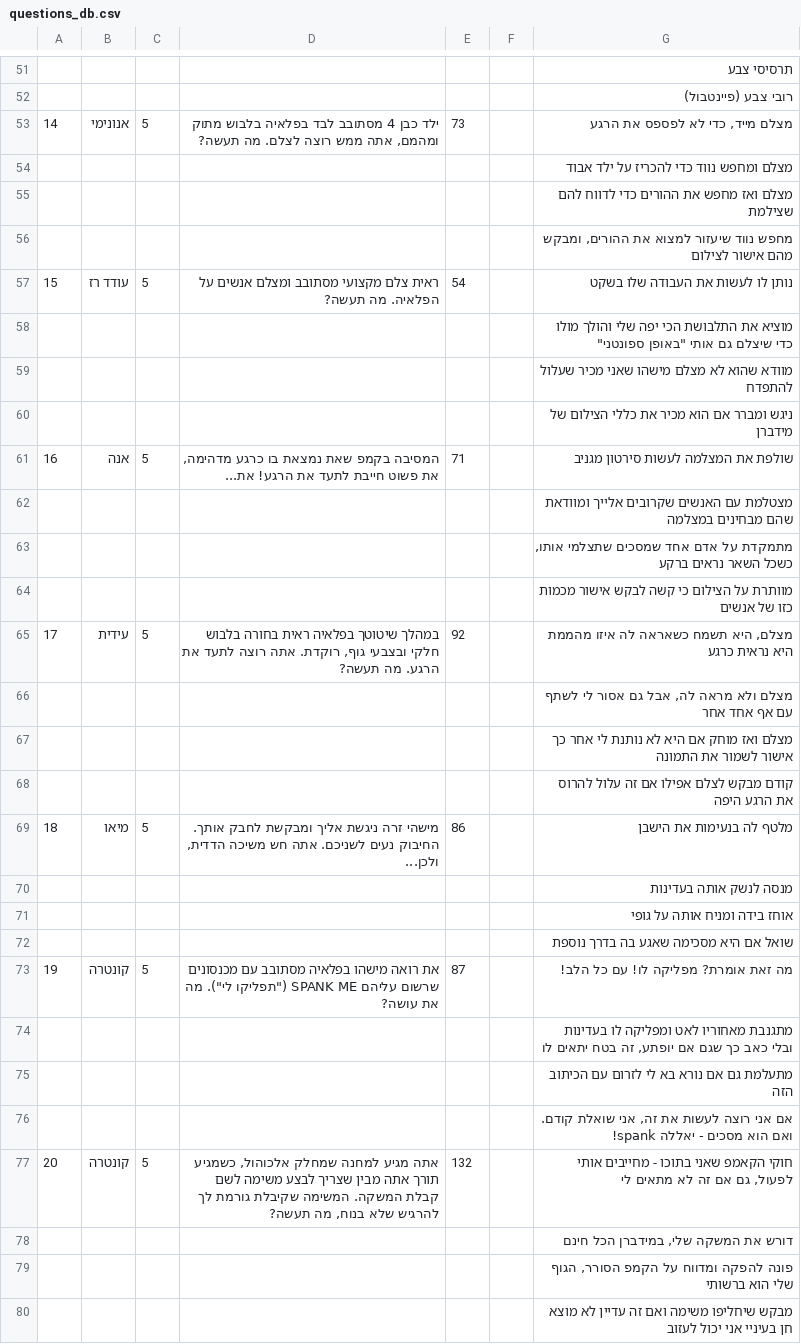
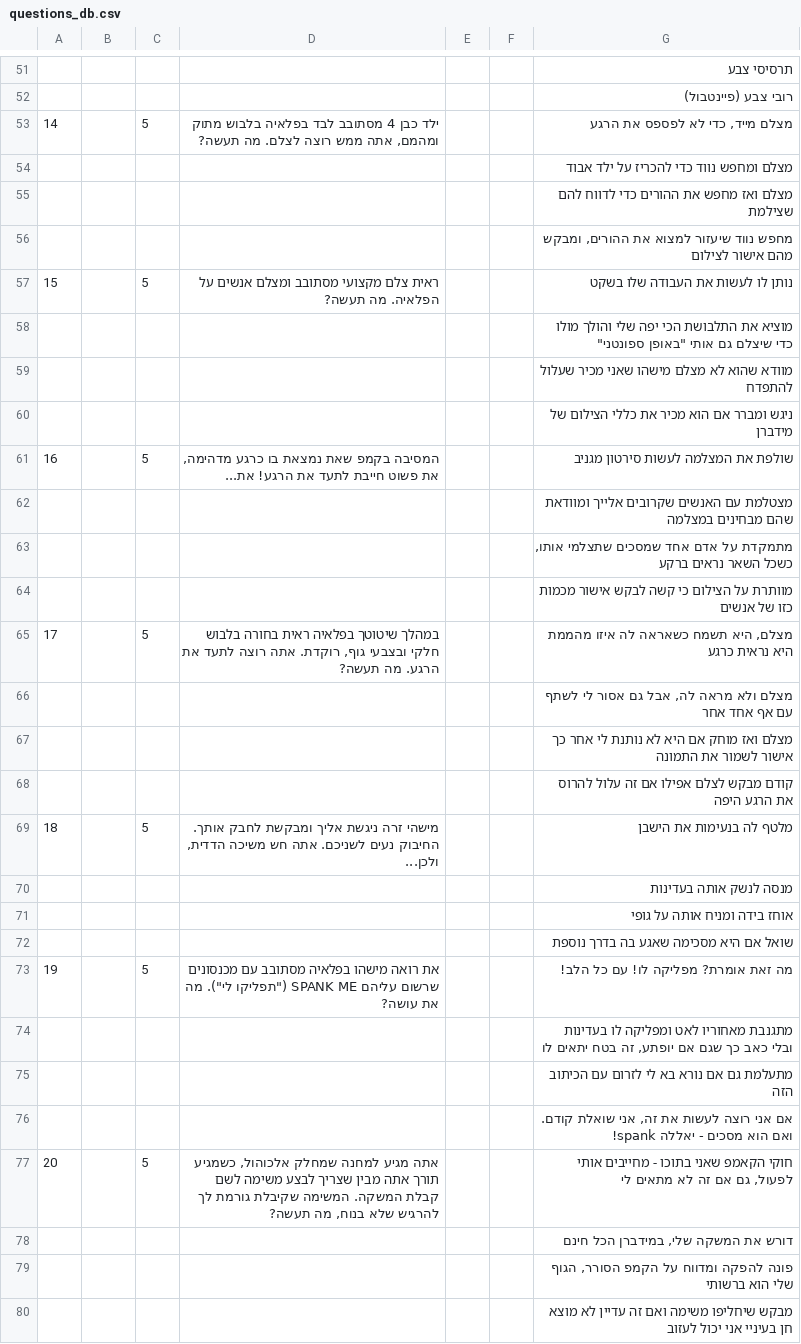
Before and after one commit to Midburn/burner-games, a CSV file: lib/questions_db.csv, drawn as a sheet; only a part is shown, gaps mark what is left out; the diff covers the shown part only.

Commit message:
new questions + load script (staging)

```diff
--- a/lib/questions_db.csv
+++ b/lib/questions_db.csv
@@ -52,3 +52,3 @@
 ,,,,,,רובי צבע (פיינטבול)
-14,אנונימי,5,"ילד כבן 4 מסתובב לבד בפלאיה בלבוש מתוק ומהמם, אתה ממש רוצה לצלם. מה תעשה?",73,,"מצלם מייד, כדי לא לפספס את הרגע"
+14,,5,"ילד כבן 4 מסתובב לבד בפלאיה בלבוש מתוק ומהמם, אתה ממש רוצה לצלם. מה תעשה?",,,"מצלם מייד, כדי לא לפספס את הרגע"
 ,,,,,,מצלם ומחפש נווד כדי להכריז על ילד אבוד
@@ -56,3 +56,3 @@
 ,,,,,,"מחפש נווד שיעזור למצוא את ההורים, ומבקש מהם אישור לצילום"
-15,עודד רז,5,ראית צלם מקצועי מסתובב ומצלם אנשים על הפלאיה. מה תעשה?,54,,נותן לו לעשות את העבודה שלו בשקט
+15,,5,ראית צלם מקצועי מסתובב ומצלם אנשים על הפלאיה. מה תעשה?,,,נותן לו לעשות את העבודה שלו בשקט
 ,,,,,,"מוציא את התלבושת הכי יפה שלי והולך מולו כדי שיצלם גם אותי ""באופן ספונטני"""
@@ -60,3 +60,3 @@
 ,,,,,,ניגש ומברר אם הוא מכיר את כללי הצילום של מידברן
-16,אנה,5,"המסיבה בקמפ שאת נמצאת בו כרגע מדהימה, את פשוט חייבת לתעד את הרגע! את...",71,,שולפת את המצלמה לעשות סירטון מגניב
+16,,5,"המסיבה בקמפ שאת נמצאת בו כרגע מדהימה, את פשוט חייבת לתעד את הרגע! את...",,,שולפת את המצלמה לעשות סירטון מגניב
 ,,,,,,מצטלמת עם האנשים שקרובים אלייך ומוודאת שהם מבחינים במצלמה
@@ -64,3 +64,3 @@
 ,,,,,,מוותרת על הצילום כי קשה לבקש אישור מכמות כזו של אנשים
-17,עידית,5,"במהלך שיטוטך בפלאיה ראית בחורה בלבוש חלקי ובצבעי גוף, רוקדת. אתה רוצה לתעד את הרגע. מה תעשה?",92,,"מצלם, היא תשמח כשאראה לה איזו מהממת היא נראית כרגע"
+17,,5,"במהלך שיטוטך בפלאיה ראית בחורה בלבוש חלקי ובצבעי גוף, רוקדת. אתה רוצה לתעד את הרגע. מה תעשה?",,,"מצלם, היא תשמח כשאראה לה איזו מהממת היא נראית כרגע"
 ,,,,,,"מצלם ולא מראה לה, אבל גם אסור לי לשתף עם אף אחד אחר"
@@ -68,3 +68,3 @@
 ,,,,,,קודם מבקש לצלם אפילו אם זה עלול להרוס את הרגע היפה
-18,מיאו,5,"מישהי זרה ניגשת אליך ומבקשת לחבק אותך. החיבוק נעים לשניכם. אתה חש משיכה הדדית, ולכן...",86,,מלטף לה בנעימות את הישבן
+18,,5,"מישהי זרה ניגשת אליך ומבקשת לחבק אותך. החיבוק נעים לשניכם. אתה חש משיכה הדדית, ולכן...",,,מלטף לה בנעימות את הישבן
 ,,,,,,מנסה לנשק אותה בעדינות
@@ -72,3 +72,3 @@
 ,,,,,,שואל אם היא מסכימה שאגע בה בדרך נוספת
-19,קונטרה,5,"את רואה מישהו בפלאיה מסתובב עם מכנסונים שרשום עליהם SPANK ME (""תפליקו לי""). מה את עושה?",87,,מה זאת אומרת? מפליקה לו! עם כל הלב!
+19,,5,"את רואה מישהו בפלאיה מסתובב עם מכנסונים שרשום עליהם SPANK ME (""תפליקו לי""). מה את עושה?",,,מה זאת אומרת? מפליקה לו! עם כל הלב!
 ,,,,,,"מתגנבת מאחוריו לאט ומפליקה לו בעדינות ובלי כאב כך שגם אם יופתע, זה בטח יתאים לו"
@@ -76,3 +76,3 @@
 ,,,,,,"אם אני רוצה לעשות את זה, אני שואלת קודם. ואם הוא מסכים - יאללה spank!"
-20,קונטרה,5,"אתה מגיע למחנה שמחלק אלכוהול, כשמגיע תורך אתה מבין שצריך לבצע משימה לשם קבלת המשקה. המשימה שקיבלת גורמת לך להרגיש שלא בנוח, מה תעשה?",132,,"חוקי הקאמפ שאני בתוכו - מחייבים אותי לפעול, גם אם זה לא מתאים לי"
+20,,5,"אתה מגיע למחנה שמחלק אלכוהול, כשמגיע תורך אתה מבין שצריך לבצע משימה לשם קבלת המשקה. המשימה שקיבלת גורמת לך להרגיש שלא בנוח, מה תעשה?",,,"חוקי הקאמפ שאני בתוכו - מחייבים אותי לפעול, גם אם זה לא מתאים לי"
 ,,,,,,"דורש את המשקה שלי, במידברן הכל חינם"
```
Also changed, not shown: 110 edited cells elsewhere in this file, 2 other files.
